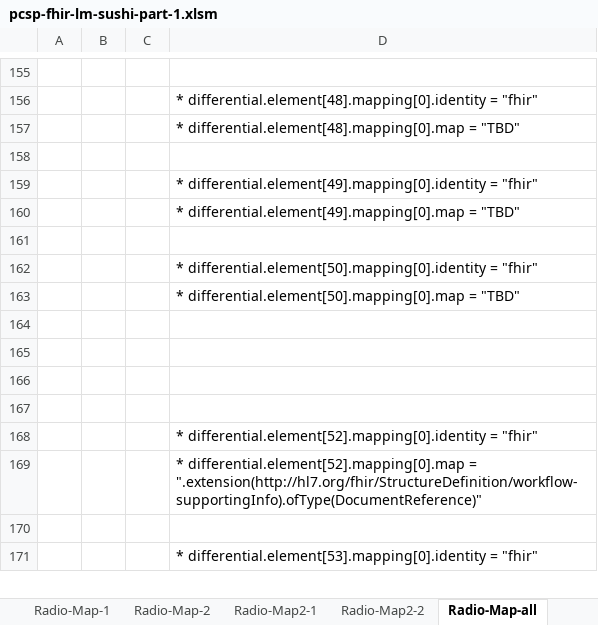
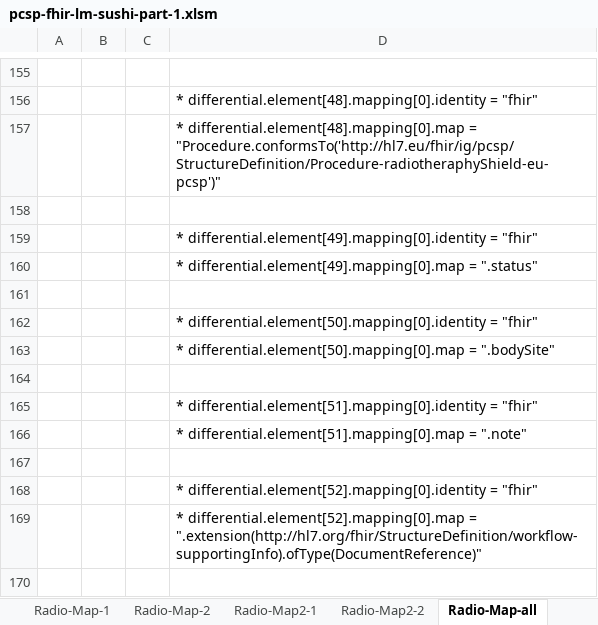
Before and after one commit to hl7-eu/pcsp, an Excel workbook: pcsp-fhir-lm-sushi-part-1.xlsm, sheet Radio-Map-all, drawn as a sheet; only a part is shown, gaps mark what is left out; the shorter side is filled out with more unchanged rows; values as stored, in another font and other column widths than the file's, no borders; the diff names each change by its address in the sheet, - before the commit and + after, or states it on an @@ line.

Commit message:
https://github.com/hl7-eu/pcsp/issues/12

```diff
--- a/pcsp-fhir-lm-sushi-part-1.xlsm (sheet Radio-Map-all)
+++ b/pcsp-fhir-lm-sushi-part-1.xlsm (sheet Radio-Map-all)
-D157: …differential.element[48].mapping[0].map = "TBD"
+D157: …differential.element[48].mapping[0].map = "Procedure.conformsTo('http://hl7.eu/fhir/ig/pcsp/StructureDefinition/Procedure-radiotheraphyShield-eu-pcsp')"
-D160: …differential.element[49].mapping[0].map = "TBD"
+D160: …differential.element[49].mapping[0].map = ".status"
-D163: …differential.element[50].mapping[0].map = "TBD"
+D163: …differential.element[50].mapping[0].map = ".bodySite"
-D165: (empty)
+D165: * differential.element[51].mapping[0].identity = "fhir"
-D166: (empty)
+D166: * differential.element[51].mapping[0].map = ".note"
```
Also changed, not shown: sheet Common, sheet Rad-2, sheet Rad-3, sheet Radio-Map-1, sheet Radio-Map2-1, sheet Rad-1, 1 more sheet, 3 other files.
